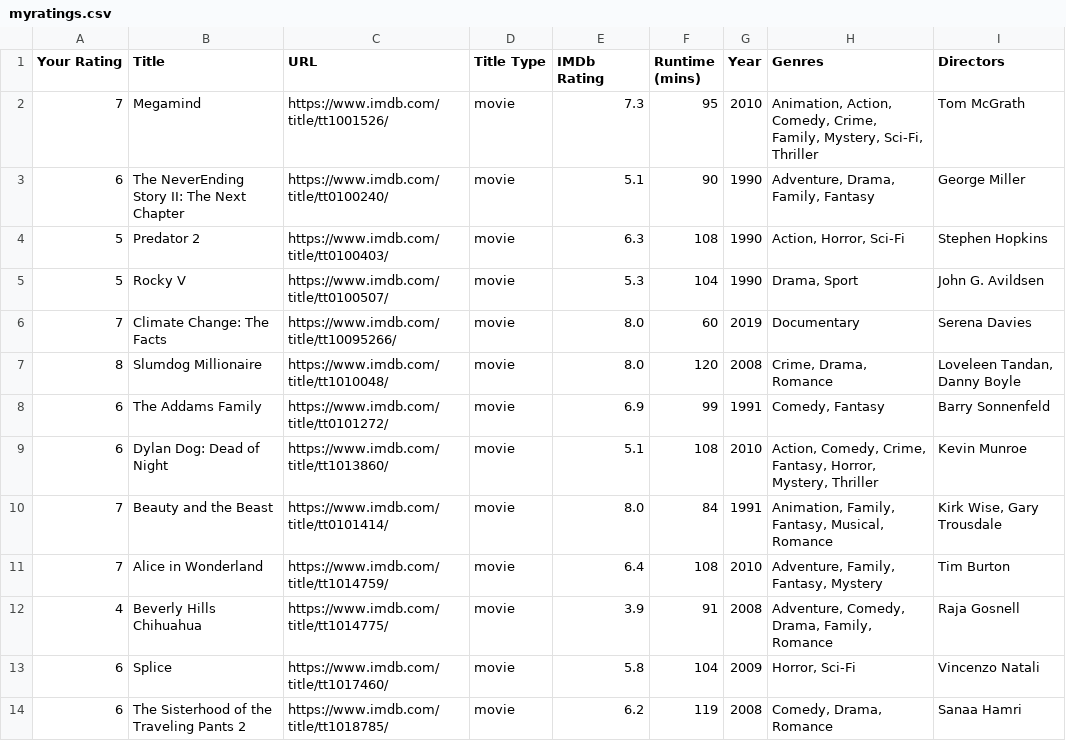
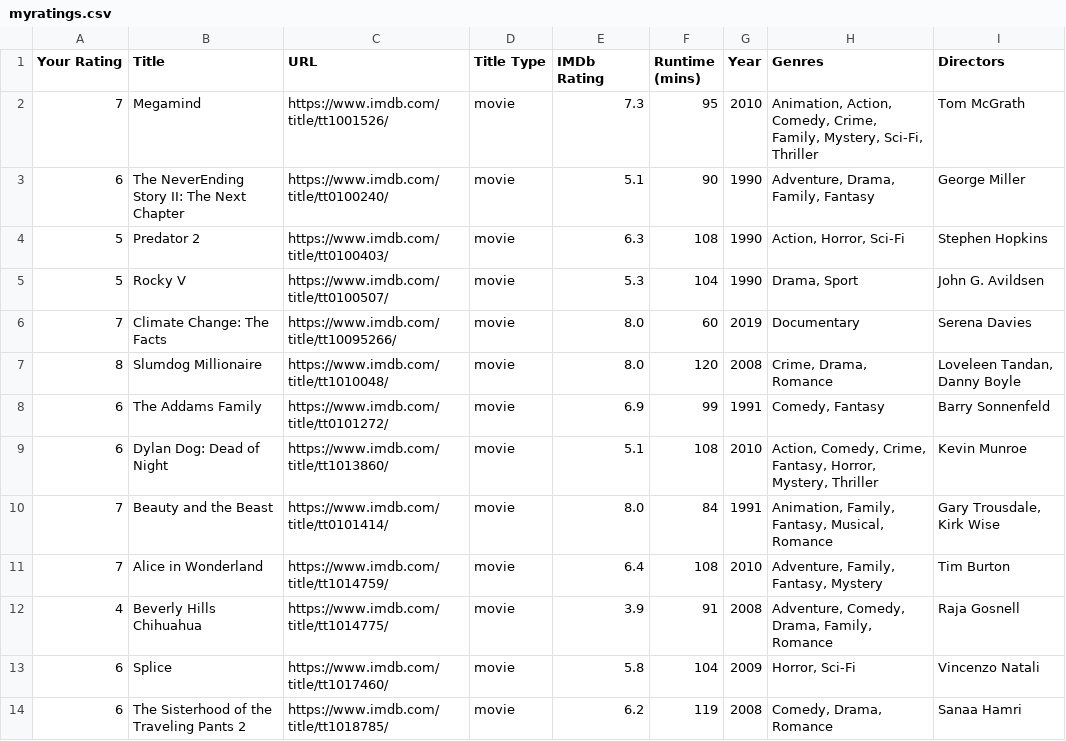
Before and after one commit to Scavix/Scavix.github.io, a CSV file: myratings.csv, drawn as a sheet; only a part is shown; the diff covers the shown part only.

```diff
--- a/myratings.csv
+++ b/myratings.csv
@@ -9,3 +9,3 @@ Your Rating,Title,URL,Title Type,IMDb Rating,Runtime (mins),Year,Genres,Director
 6,Dylan Dog: Dead of Night,https://www.imdb.com/title/tt1013860/,movie,5.1,108,2010,"Action, Comedy, Crime, Fantasy, Horror, Mystery, Thriller",Kevin Munroe
-7,Beauty and the Beast,https://www.imdb.com/title/tt0101414/,movie,8.0,84,1991,"Animation, Family, Fantasy, Musical, Romance","Kirk Wise, Gary Trousdale"
+7,Beauty and the Beast,https://www.imdb.com/title/tt0101414/,movie,8.0,84,1991,"Animation, Family, Fantasy, Musical, Romance","Gary Trousdale, Kirk Wise"
 7,Alice in Wonderland,https://www.imdb.com/title/tt1014759/,movie,6.4,108,2010,"Adventure, Family, Fantasy, Mystery",Tim Burton
```
Also changed, not shown: 6 added rows and 37 edited cells elsewhere in this file.
